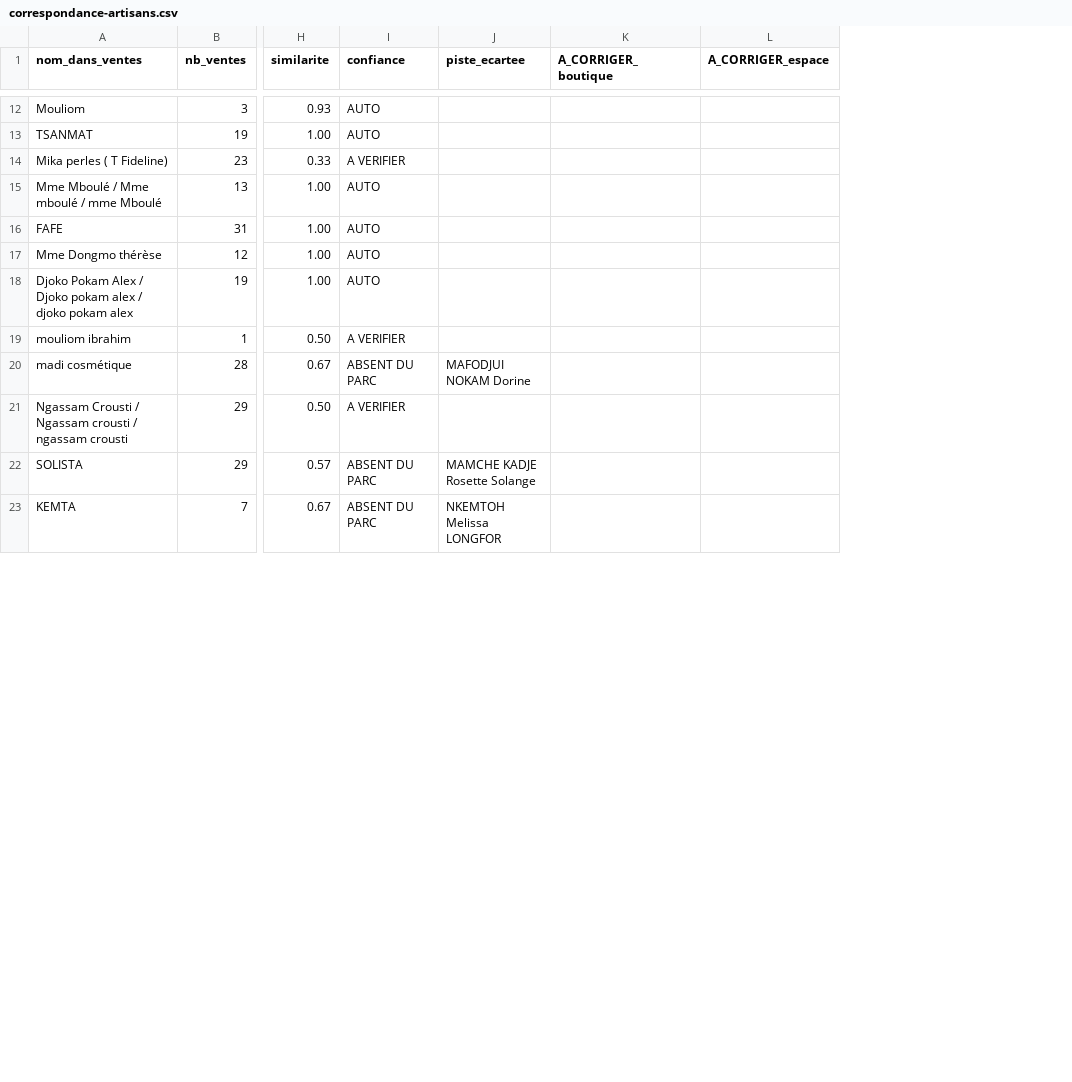
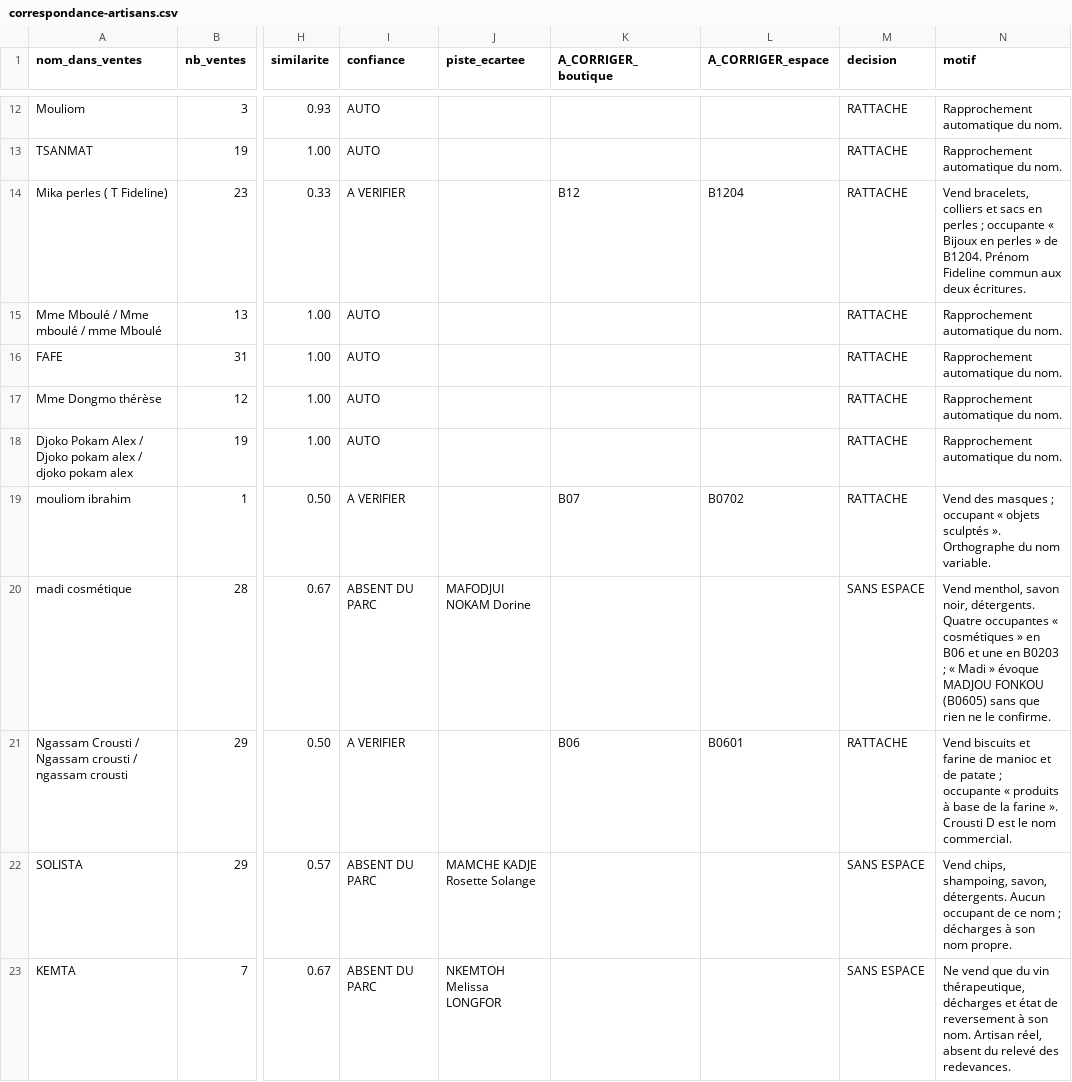
Before and after one commit to Wilfriednanvou/varbaf, a CSV file: docs/donnees/correspondance-artisans.csv, drawn as a sheet; only a part is shown, gaps mark what is left out; the diff covers the shown part only; the diff names each change by its address in the sheet, - before the commit and + after, or states it on an @@ line.

Commit message:
Consigne les arbitrages de rattachement des artisans et leurs motifs

```diff
--- a/docs/donnees/correspondance-artisans.csv
+++ b/docs/donnees/correspondance-artisans.csv
+column M (decision), rows 12-23: RATTACHE | RATTACHE | RATTACHE | RATTACHE | RATTACHE | RATTACHE | RATTACHE | RATTACHE | SANS ESPACE | RATTACHE | SANS ESPACE | SANS ESPACE
+column N (motif), rows 12-23: Rapprochement automatique du nom. | Rapprochement automatique du nom. | Vend bracelets, colliers et sacs en perles ; occupante « Bijoux en perles » de B1204. Prénom Fideline commun aux deux écritures. | Rapprochement automatique du nom. | Rapprochement automatique du nom. | Rapprochement automatique du nom. | Rapprochement automatique du nom. | Vend des masques ; occupant « objets sculptés ». Orthographe du nom variable. | Vend menthol, savon noir, détergents. Quatre occupantes « cosmétiques » en B06 et une en B0203 ; « Madi » évoque MADJOU FONKOU (B0605) sans que rien ne le confirme. | Vend biscuits et farine de manioc et de patate ; occupante « produits à base de la farine ». Crousti D est le nom commercial. | Vend chips, shampoing, savon, détergents. Aucun occupant de ce nom ; décharges à son nom propre. | Ne vend que du vin thérapeutique, décharges et état de reversement à son nom. Artisan réel, absent du relevé des redevances.
-K14 (A_CORRIGER_boutique): (empty)
+K14 (A_CORRIGER_boutique): B12
-L14 (A_CORRIGER_espace): (empty)
+L14 (A_CORRIGER_espace): B1204
-K19 (A_CORRIGER_boutique): (empty)
+K19 (A_CORRIGER_boutique): B07
-L19 (A_CORRIGER_espace): (empty)
+L19 (A_CORRIGER_espace): B0702
-K21 (A_CORRIGER_boutique): (empty)
+K21 (A_CORRIGER_boutique): B06
-L21 (A_CORRIGER_espace): (empty)
+L21 (A_CORRIGER_espace): B0601
```
Also changed, not shown: 9 edited cells elsewhere in this file.
